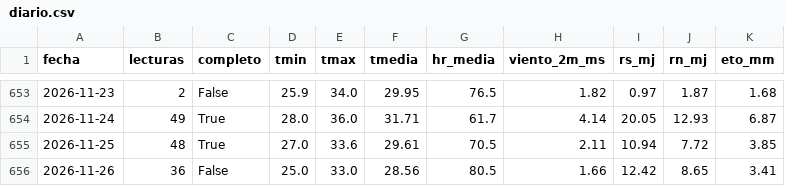
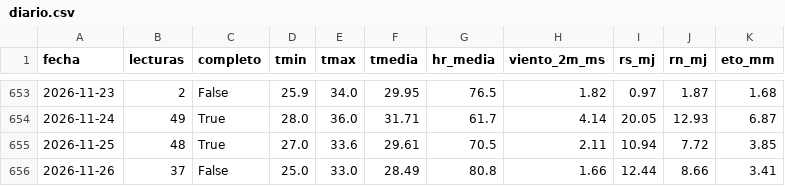
Before and after one commit to henryayalachully12-alt/cecasp, a CSV file: data/diario.csv, drawn as a sheet; only a part is shown, gaps mark what is left out.

```diff
--- a/data/diario.csv
+++ b/data/diario.csv
@@ -655,2 +655,2 @@ fecha,lecturas,completo,tmin,tmax,tmedia,hr_media,viento_2m_ms,rs_mj,rn_mj,eto_m
 2026-11-25,48,True,27.0,33.6,29.61,70.5,2.11,10.94,7.72,3.85
-2026-11-26,36,False,25.0,33.0,28.56,80.5,1.66,12.42,8.65,3.41
+2026-11-26,37,False,25.0,33.0,28.49,80.8,1.66,12.44,8.66,3.41
```
Also changed, not shown: data/etc_diaria.csv, 2 other files.
